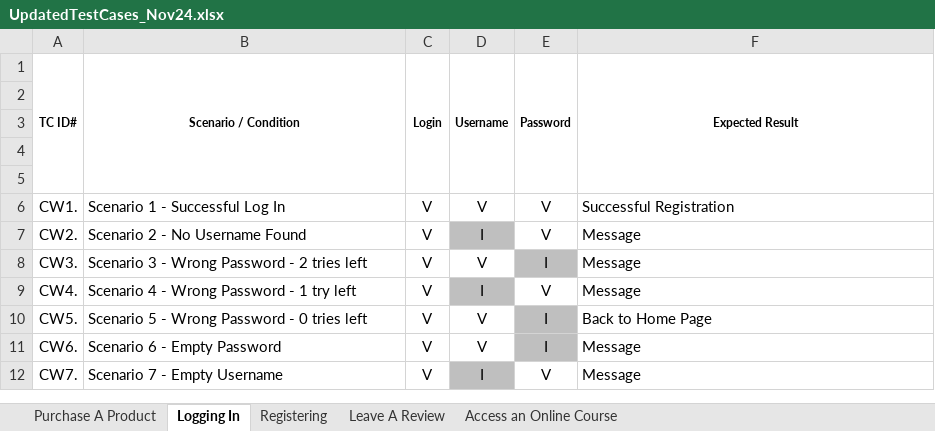
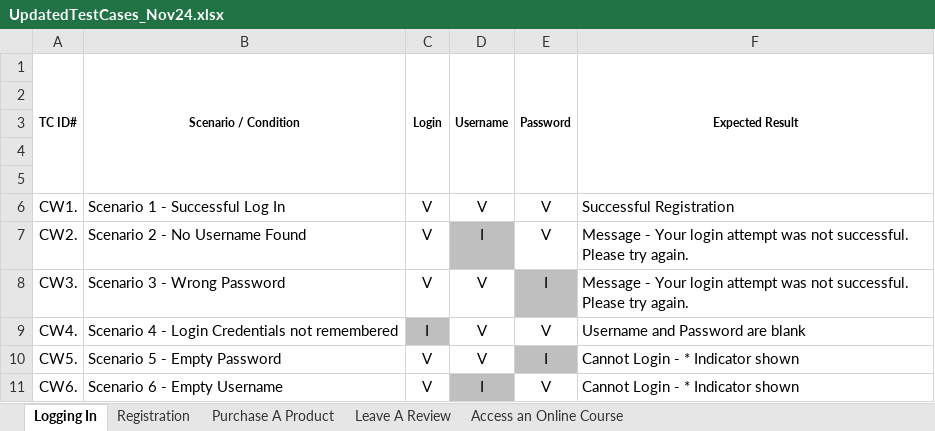
Before and after one commit to sarychuk/MIS418GroupProject, an Excel workbook: UpdatedTestCases_Nov24.xlsx, sheet Logging In, drawn as a sheet; values as stored, in another font and other column widths than the file's, no borders; removed rows and columns are numbered as before the commit, all else as after; the diff names each change by its address in the sheet, - before the commit and + after, or states it on an @@ line.

```diff
--- a/UpdatedTestCases_Nov24.xlsx (sheet Logging In)
+++ b/UpdatedTestCases_Nov24.xlsx (sheet Logging In)
-sheet tab: Registering
+sheet tab: Registration
@@ sheet tab order changed: Logging In | Registration | Purchase A Product | Leave A Review | Access an Online Course @@
-F7:F8 (Expected Result): Message
+F7:F8 (Expected Result): Message - Your login attempt was not successful. Please try again.
-B8 (Scenario / Condition): Scenario 3 - Wrong Password - 2 tries left
+B8 (Scenario / Condition): Scenario 3 - Wrong Password
-B9 (Scenario / Condition): Scenario 4 - Wrong Password - 1 try left
+B9 (Scenario / Condition): Scenario 4 - Login Credentials not remembered
-C9 (Login): V
+C9 (Login): I
-C9 fill: none
+C9 fill: #BFBFBF
-D9 (Username): I
+D9 (Username): V
-D9 fill: #BFBFBF
+D9 fill: none
-F9 (Expected Result): Message
+F9 (Expected Result): Username and Password are blank
-B10 (Scenario / Condition): Scenario 5 - Wrong Password - 0 tries left
+B10 (Scenario / Condition): Scenario 5 - Empty Password
-F10 (Expected Result): Back to Home Page
+F10 (Expected Result): Cannot Login - * Indicator shown
-row 11: CW6. | Scenario 6 - Empty Password | V | V | I | Message
-A11 (TC ID#): CW7.
+A11 (TC ID#): CW6.
-B11 (Scenario / Condition): Scenario 7 - Empty Username
+B11 (Scenario / Condition): Scenario 6 - Empty Username
-F11 (Expected Result): Message
+F11 (Expected Result): Cannot Login - * Indicator shown
```
Also changed, not shown: sheet Registration, 2 other files.
